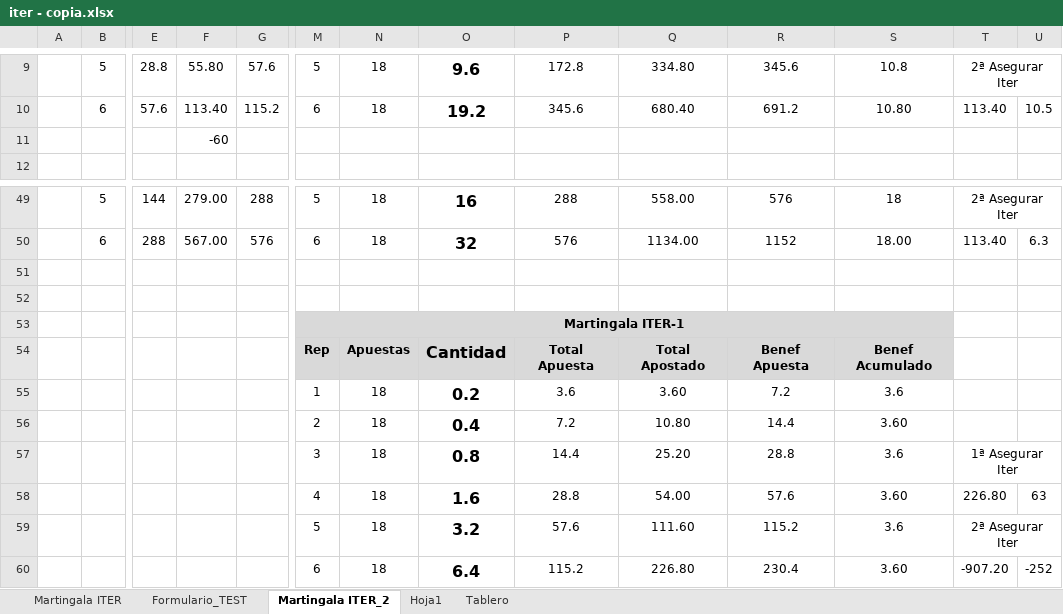
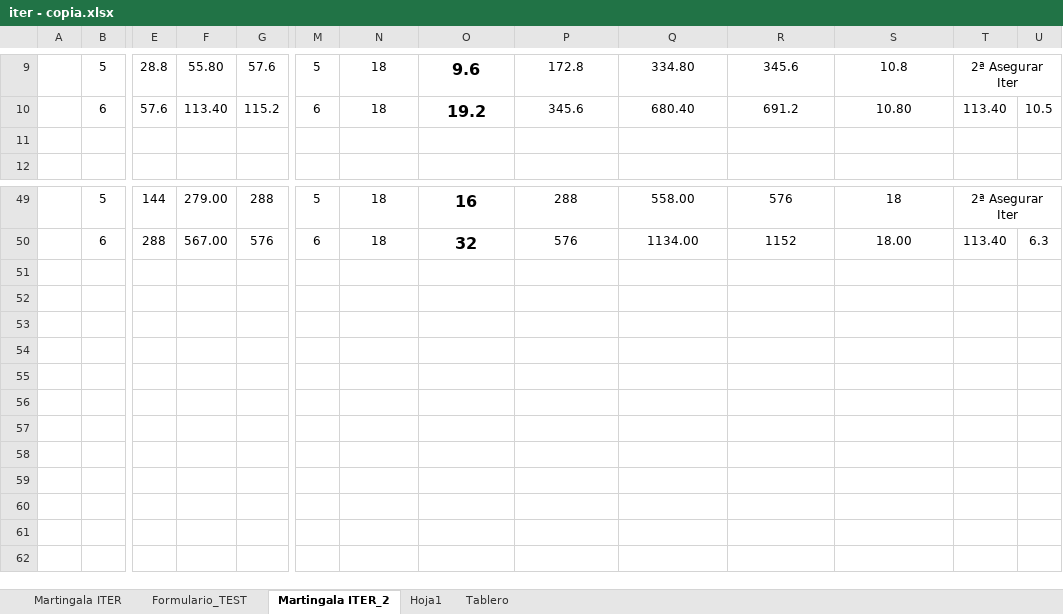
Before and after one commit to sergi-reus-code/rou_2021, an Excel workbook: temp/iter - copia.xlsx, sheet Martingala ITER_2, drawn as a sheet; only a part is shown, gaps mark what is left out; values as stored, in another font and other column widths than the file's, no borders; rows hold the shown columns only; the diff names each change by its address in the sheet, - before the commit and + after, or states it on an @@ line.

```diff
--- a/temp/iter - copia.xlsx (sheet Martingala ITER_2)
+++ b/temp/iter - copia.xlsx (sheet Martingala ITER_2)
-F11: -60
+F11: (empty)
-row 51: (empty)
-row 52: (empty)
-row 53:  |  |  |  |  | Martingala ITER-1
-row 54:  |  |  |  |  | Rep | Apuestas | Cantidad | Total Apuesta | Total Apostado | Benef Apuesta | Benef Acumulado
-row 55:  |  |  |  |  | 1 | 18 | 0.2 | 3.6 | 3.60 | 7.2 | 3.6
-row 56:  |  |  |  |  | 2 | 18 | 0.4 | 7.2 | 10.80 | 14.4 | 3.60
-row 57:  |  |  |  |  | 3 | 18 | 0.8 | 14.4 | 25.20 | 28.8 | 3.6 | 1ª Asegurar Iter
-row 58:  |  |  |  |  | 4 | 18 | 1.6 | 28.8 | 54.00 | 57.6 | 3.60 | 226.80 | 63
-row 59:  |  |  |  |  | 5 | 18 | 3.2 | 57.6 | 111.60 | 115.2 | 3.6 | 2ª Asegurar Iter
-row 60:  |  |  |  |  | 6 | 18 | 6.4 | 115.2 | 226.80 | 230.4 | 3.60 | -907.20 | -252
```
Also changed, not shown: 14 other files.
